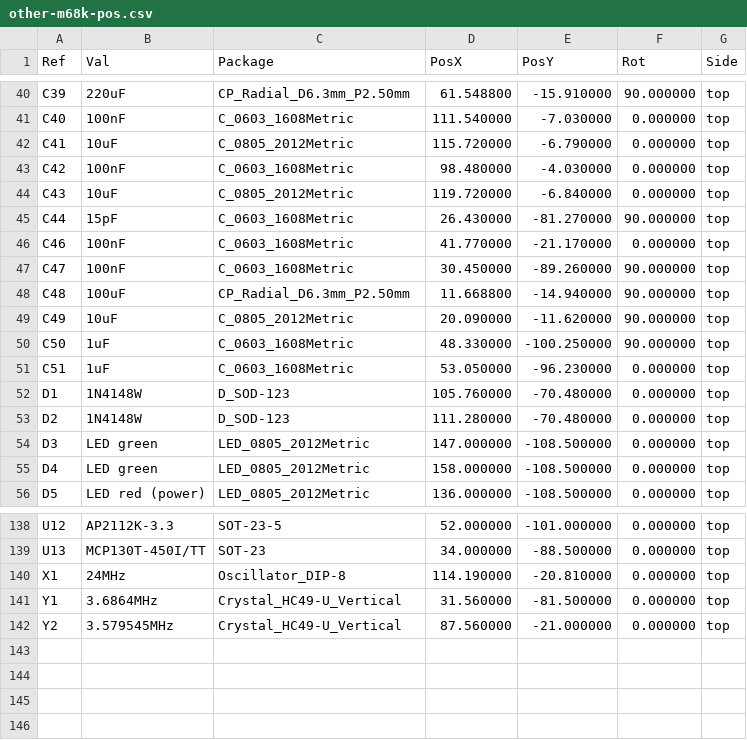
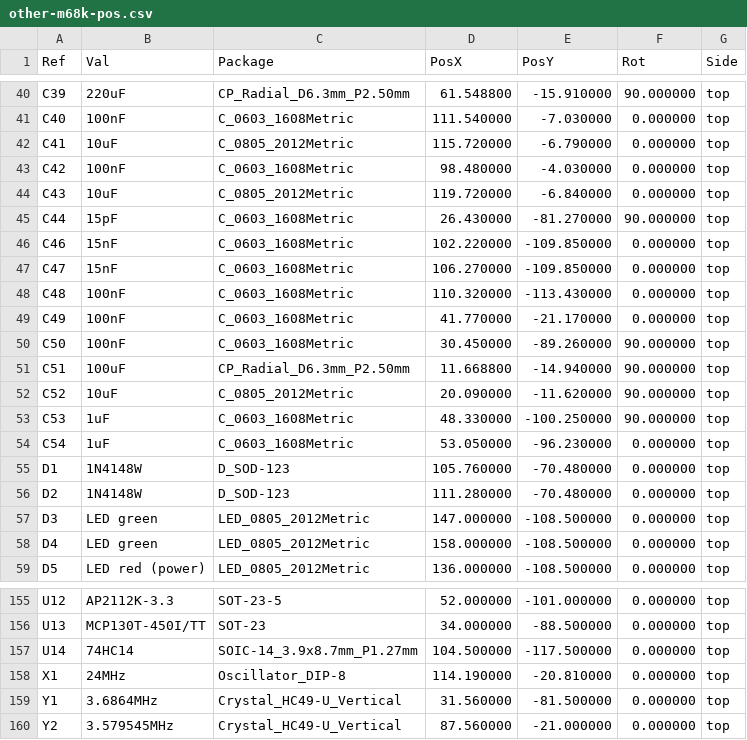
Before and after one commit to bradgrantham/other-m68k, a CSV file: kicad/release/fab/other-m68k-pos.csv, drawn as a sheet; only a part is shown, gaps mark what is left out; the diff covers the shown part only.

```diff
--- a/kicad/release/fab/other-m68k-pos.csv
+++ b/kicad/release/fab/other-m68k-pos.csv
@@ -45,8 +45,11 @@ Ref,Val,Package,PosX,PosY,Rot,Side
 "C44","15pF","C_0603_1608Metric",26.430000,-81.270000,90.000000,top
-"C46","100nF","C_0603_1608Metric",41.770000,-21.170000,0.000000,top
-"C47","100nF","C_0603_1608Metric",30.450000,-89.260000,90.000000,top
-"C48","100uF","CP_Radial_D6.3mm_P2.50mm",11.668800,-14.940000,90.000000,top
-"C49","10uF","C_0805_2012Metric",20.090000,-11.620000,90.000000,top
-"C50","1uF","C_0603_1608Metric",48.330000,-100.250000,90.000000,top
-"C51","1uF","C_0603_1608Metric",53.050000,-96.230000,0.000000,top
+"C46","15nF","C_0603_1608Metric",102.220000,-109.850000,0.000000,top
+"C47","15nF","C_0603_1608Metric",106.270000,-109.850000,0.000000,top
+"C48","100nF","C_0603_1608Metric",110.320000,-113.430000,0.000000,top
+"C49","100nF","C_0603_1608Metric",41.770000,-21.170000,0.000000,top
+"C50","100nF","C_0603_1608Metric",30.450000,-89.260000,90.000000,top
+"C51","100uF","CP_Radial_D6.3mm_P2.50mm",11.668800,-14.940000,90.000000,top
+"C52","10uF","C_0805_2012Metric",20.090000,-11.620000,90.000000,top
+"C53","1uF","C_0603_1608Metric",48.330000,-100.250000,90.000000,top
+"C54","1uF","C_0603_1608Metric",53.050000,-96.230000,0.000000,top
 "D1","1N4148W","D_SOD-123",105.760000,-70.480000,0.000000,top
@@ -139,2 +156,3 @@ Ref,Val,Package,PosX,PosY,Rot,Side
 "U13","MCP130T-450I/TT","SOT-23",34.000000,-88.500000,0.000000,top
+"U14","74HC14","SOIC-14_3.9x8.7mm_P1.27mm",104.500000,-117.500000,0.000000,top
 "X1","24MHz","Oscillator_DIP-8",114.190000,-20.810000,0.000000,top
```
Also changed, not shown: 14 added rows and 15 edited cells elsewhere in this file, kicad/release/fab/other-m68k-bom.csv, kicad/release/fab/other-m68k-jlcpcb-bom.csv, 50 other files.
